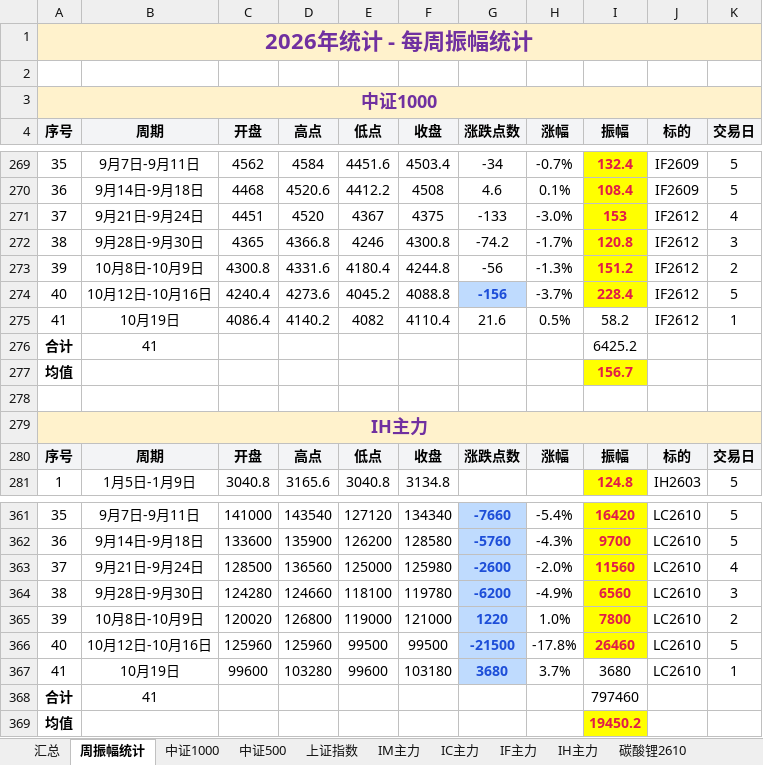
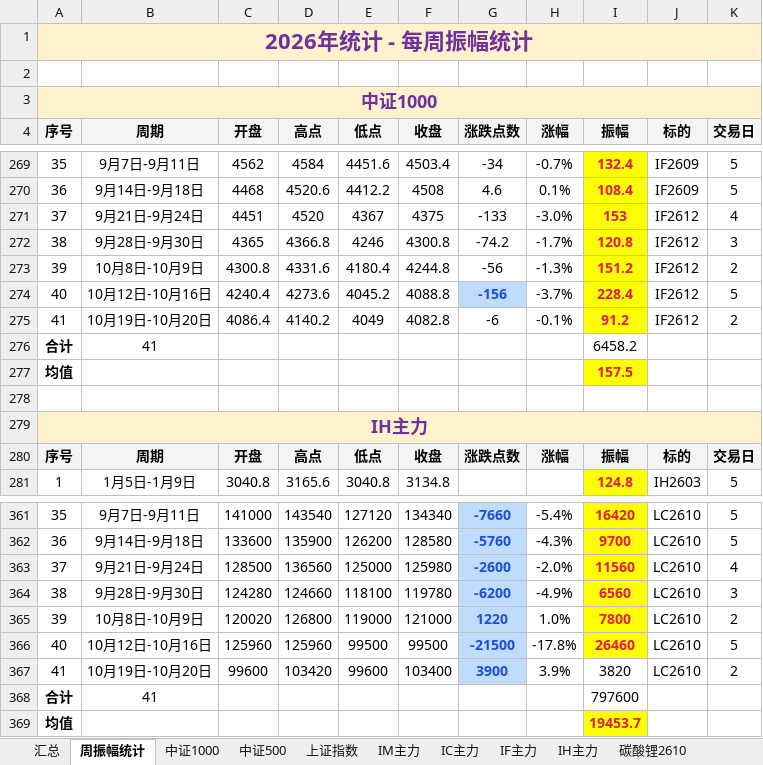
Before and after one commit to iputao-design/futures-amplitude-web, an Excel workbook: 每日振幅统计_2026.xlsx, sheet 周振幅统计, drawn as a sheet; only a part is shown, gaps mark what is left out; values as stored, in another font and other column widths than the file's, no borders; the diff names each change by its address in the sheet, - before the commit and + after, or states it on an @@ line.

```diff
--- a/每日振幅统计_2026.xlsx (sheet 周振幅统计)
+++ b/每日振幅统计_2026.xlsx (sheet 周振幅统计)
-B275 (周期): 10月19日
+B275 (周期): 10月19日-10月20日
-E275 (低点): 4082
+E275 (低点): 4049
-F275 (收盘): 4110.4
+F275 (收盘): 4082.8
-G275 (涨跌点数): 21.6
+G275 (涨跌点数): -6
-H275 (涨幅): 0.5%
+H275 (涨幅): -0.1%
-I275 (振幅): 58.2
+I275 (振幅): 91.2
@@ I275 fill: none → #FFFF00, bold: off → on, text colour: black → #E11D48 @@
-K275 (交易日): 1
+K275 (交易日): 2
-I276 (振幅): 6425.2
+I276 (振幅): 6458.2
-I277 (振幅): 156.7
+I277 (振幅): 157.5
-B367 (周期): 10月19日
+B367 (周期): 10月19日-10月20日
-D367 (高点): 103280
+D367 (高点): 103420
-F367 (收盘): 103180
+F367 (收盘): 103400
-G367 (涨跌点数): 3680
+G367 (涨跌点数): 3900
-H367 (涨幅): 3.7%
+H367 (涨幅): 3.9%
-I367 (振幅): 3680
+I367 (振幅): 3820
-K367 (交易日): 1
+K367 (交易日): 2
-I368 (振幅): 797460
+I368 (振幅): 797600
-I369 (振幅): 19450.2
+I369 (振幅): 19453.7
```
Also changed, not shown: sheet 汇总, sheet IF主力, sheet 碳酸锂2610, 每日振幅统计.xlsx, 5 other files.
